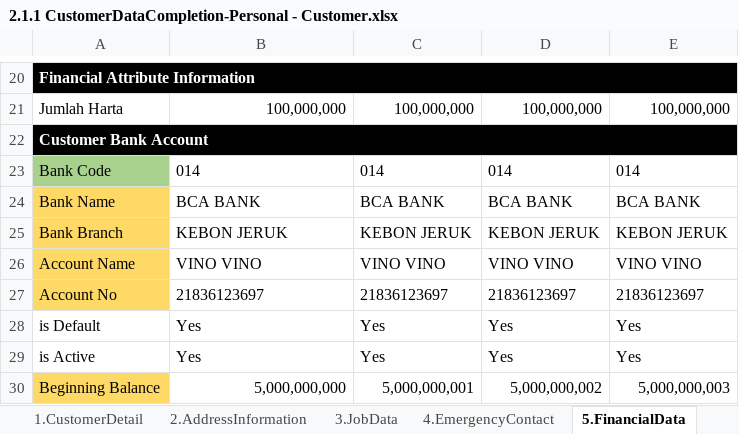
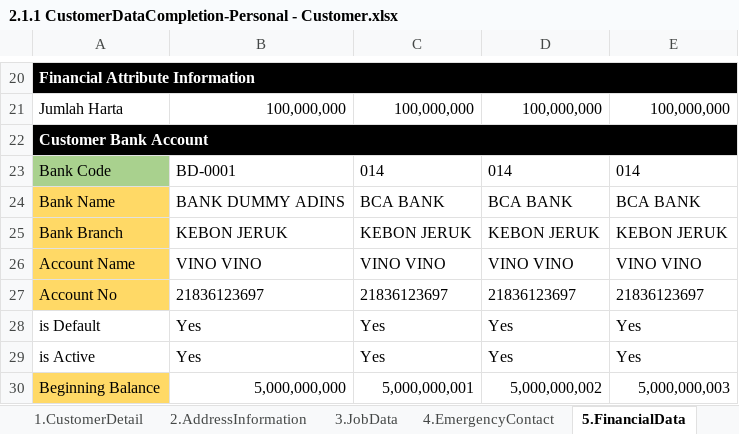
Before and after one commit to qcadins/DemoWorkflow, an Excel workbook: Excel/2.1.1 CustomerDataCompletion-Personal - Customer.xlsx, sheet 5.FinancialData, drawn as a sheet; only a part is shown, gaps mark what is left out; values as stored, in another font and other column widths than the file's, no borders; the diff names each change by its address in the sheet, - before the commit and + after, or states it on an @@ line.

```diff
--- a/Excel/2.1.1 CustomerDataCompletion-Personal - Customer.xlsx (sheet 5.FinancialData)
+++ b/Excel/2.1.1 CustomerDataCompletion-Personal - Customer.xlsx (sheet 5.FinancialData)
-B23: 014
+B23: BD-0001
-B24: BCA BANK
+B24: BANK DUMMY ADINS
```
Also changed, not shown: sheet 2.AddressInformation, sheet 6.CustomerAsset, Excel/2.1.2 CustomerDataCompletion-Personal - Family.xlsm, Excel/2.1.3 CustomerDataCompletion-Personal - GuarantorPersonal.xlsm, 6 other files.
